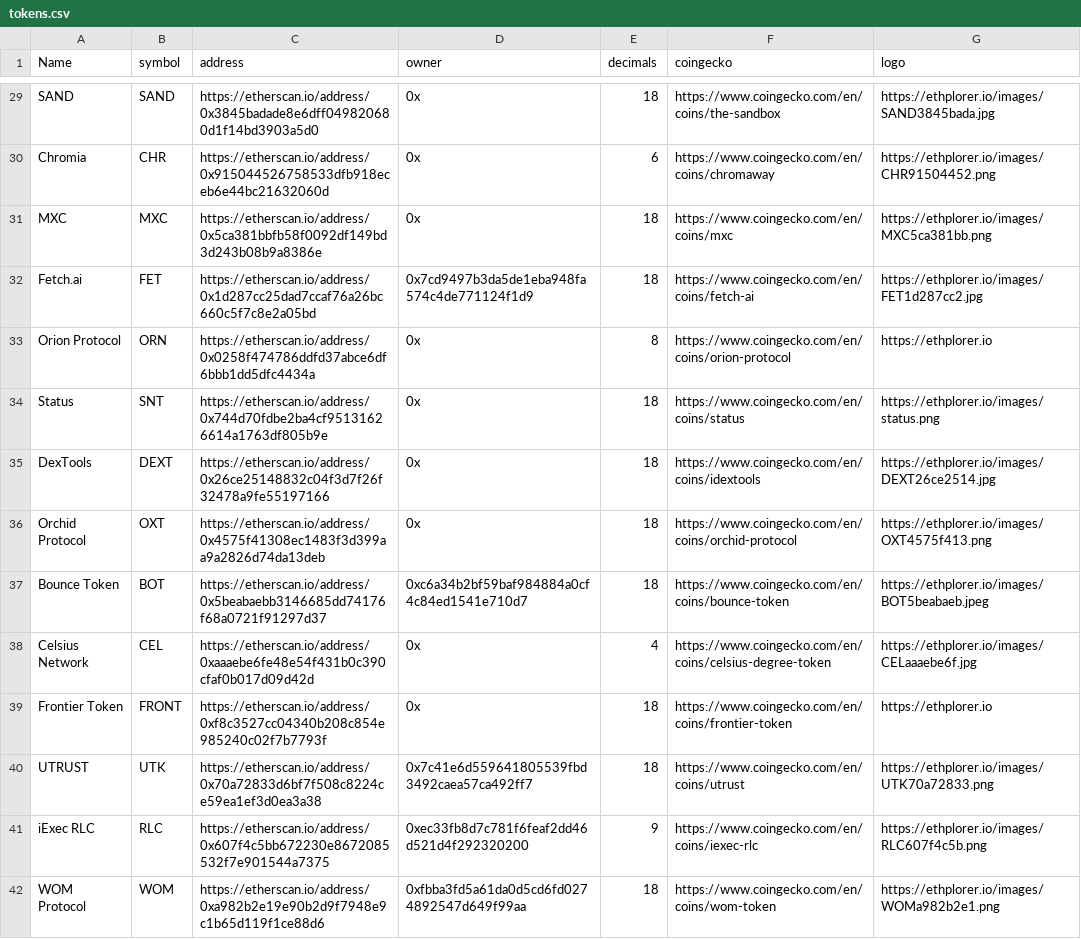
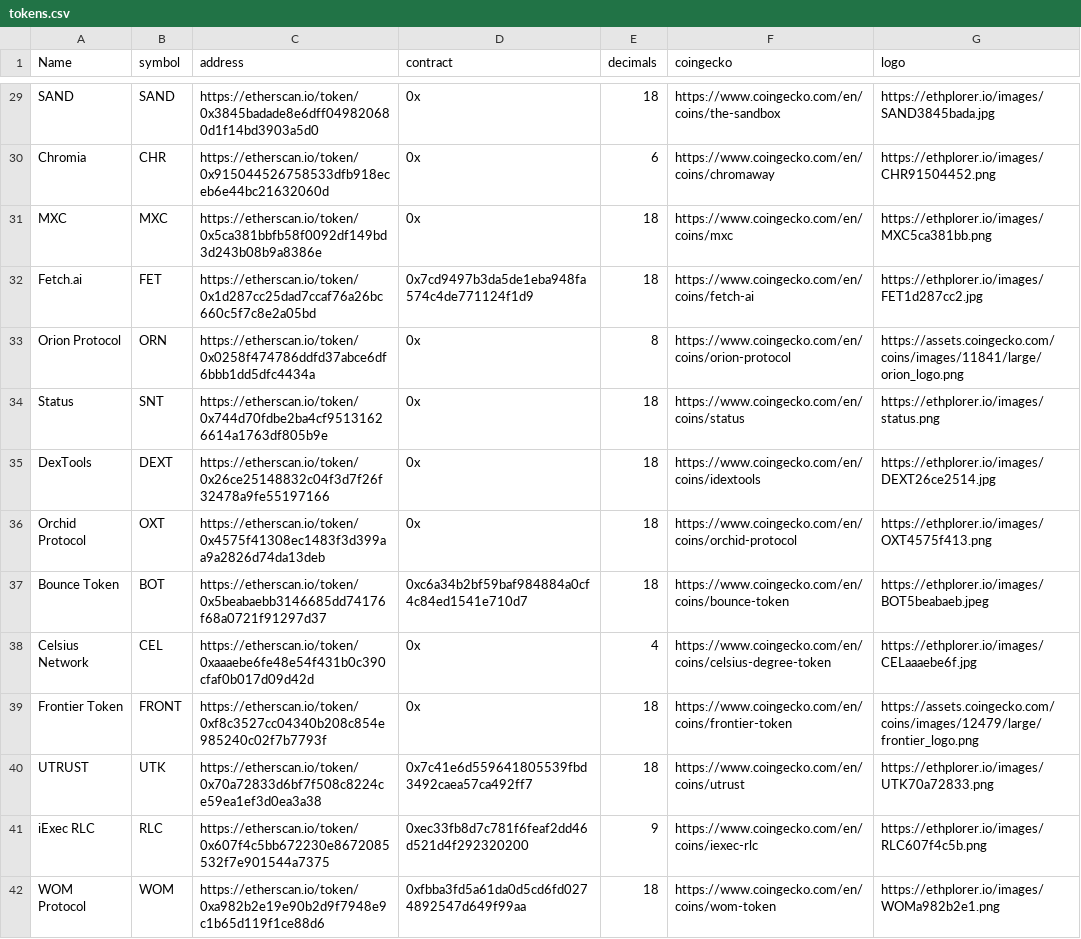
Before and after one commit to NotAlfred/eth-top-markets, a CSV file: tokens.csv, drawn as a sheet; only a part is shown, gaps mark what is left out; the diff covers the shown part only; the diff names each change by its address in the sheet, - before the commit and + after, or states it on an @@ line.

Commit message:
Update tokens.csv

```diff
--- a/tokens.csv
+++ b/tokens.csv
-D1: owner
+D1: contract
-C29 (address): https://etherscan.io/address/0x3845badade8e6dff049820680d1f14bd3903a5d0
+C29 (address): https://etherscan.io/token/0x3845badade8e6dff049820680d1f14bd3903a5d0
-C30 (address): https://etherscan.io/address/0x915044526758533dfb918eceb6e44bc21632060d
+C30 (address): https://etherscan.io/token/0x915044526758533dfb918eceb6e44bc21632060d
-C31 (address): https://etherscan.io/address/0x5ca381bbfb58f0092df149bd3d243b08b9a8386e
+C31 (address): https://etherscan.io/token/0x5ca381bbfb58f0092df149bd3d243b08b9a8386e
-C32 (address): https://etherscan.io/address/0x1d287cc25dad7ccaf76a26bc660c5f7c8e2a05bd
+C32 (address): https://etherscan.io/token/0x1d287cc25dad7ccaf76a26bc660c5f7c8e2a05bd
-C33 (address): https://etherscan.io/address/0x0258f474786ddfd37abce6df6bbb1dd5dfc4434a
+C33 (address): https://etherscan.io/token/0x0258f474786ddfd37abce6df6bbb1dd5dfc4434a
-G33 (logo): https://ethplorer.io
+G33 (logo): https://assets.coingecko.com/coins/images/11841/large/orion_logo.png
-C34 (address): https://etherscan.io/address/0x744d70fdbe2ba4cf95131626614a1763df805b9e
+C34 (address): https://etherscan.io/token/0x744d70fdbe2ba4cf95131626614a1763df805b9e
-C35 (address): https://etherscan.io/address/0x26ce25148832c04f3d7f26f32478a9fe55197166
+C35 (address): https://etherscan.io/token/0x26ce25148832c04f3d7f26f32478a9fe55197166
-C36 (address): https://etherscan.io/address/0x4575f41308ec1483f3d399aa9a2826d74da13deb
+C36 (address): https://etherscan.io/token/0x4575f41308ec1483f3d399aa9a2826d74da13deb
-C37 (address): https://etherscan.io/address/0x5beabaebb3146685dd74176f68a0721f91297d37
+C37 (address): https://etherscan.io/token/0x5beabaebb3146685dd74176f68a0721f91297d37
-C38 (address): https://etherscan.io/address/0xaaaebe6fe48e54f431b0c390cfaf0b017d09d42d
+C38 (address): https://etherscan.io/token/0xaaaebe6fe48e54f431b0c390cfaf0b017d09d42d
-C39 (address): https://etherscan.io/address/0xf8c3527cc04340b208c854e985240c02f7b7793f
+C39 (address): https://etherscan.io/token/0xf8c3527cc04340b208c854e985240c02f7b7793f
-G39 (logo): https://ethplorer.io
+G39 (logo): https://assets.coingecko.com/coins/images/12479/large/frontier_logo.png
-C40 (address): https://etherscan.io/address/0x70a72833d6bf7f508c8224ce59ea1ef3d0ea3a38
+C40 (address): https://etherscan.io/token/0x70a72833d6bf7f508c8224ce59ea1ef3d0ea3a38
-C41 (address): https://etherscan.io/address/0x607f4c5bb672230e8672085532f7e901544a7375
+C41 (address): https://etherscan.io/token/0x607f4c5bb672230e8672085532f7e901544a7375
-C42 (address): https://etherscan.io/address/0xa982b2e19e90b2d9f7948e9c1b65d119f1ce88d6
+C42 (address): https://etherscan.io/token/0xa982b2e19e90b2d9f7948e9c1b65d119f1ce88d6
```
Also changed, not shown: 2 added rows, 2 removed rows and 87 edited cells elsewhere in this file.
